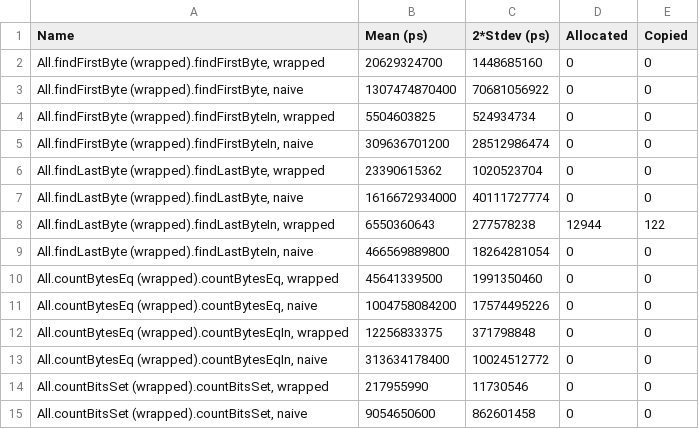
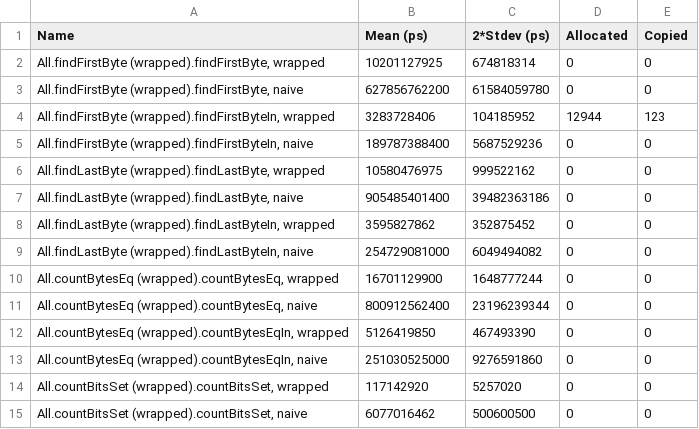
Before and after one commit to kozross/diablerie, a CSV file: baseline-avx.csv, drawn as a sheet.

Commit message:
Update baseline for AVX

```diff
--- a/baseline-avx.csv
+++ b/baseline-avx.csv
@@ -1,15 +1,15 @@
 Name,Mean (ps),2*Stdev (ps),Allocated,Copied
-"All.findFirstByte (wrapped).findFirstByte, wrapped",20629324700,1448685160,0,0
-"All.findFirstByte (wrapped).findFirstByte, naive",1307474870400,70681056922,0,0
-"All.findFirstByte (wrapped).findFirstByteIn, wrapped",5504603825,524934734,0,0
-"All.findFirstByte (wrapped).findFirstByteIn, naive",309636701200,28512986474,0,0
-"All.findLastByte (wrapped).findLastByte, wrapped",23390615362,1020523704,0,0
-"All.findLastByte (wrapped).findLastByte, naive",1616672934000,40111727774,0,0
-"All.findLastByte (wrapped).findLastByteIn, wrapped",6550360643,277578238,12944,122
-"All.findLastByte (wrapped).findLastByteIn, naive",466569889800,18264281054,0,0
-"All.countBytesEq (wrapped).countBytesEq, wrapped",45641339500,1991350460,0,0
-"All.countBytesEq (wrapped).countBytesEq, naive",1004758084200,17574495226,0,0
-"All.countBytesEq (wrapped).countBytesEqIn, wrapped",12256833375,371798848,0,0
-"All.countBytesEq (wrapped).countBytesEqIn, naive",313634178400,10024512772,0,0
-"All.countBitsSet (wrapped).countBitsSet, wrapped",217955990,11730546,0,0
-"All.countBitsSet (wrapped).countBitsSet, naive",9054650600,862601458,0,0
+"All.findFirstByte (wrapped).findFirstByte, wrapped",10201127925,674818314,0,0
+"All.findFirstByte (wrapped).findFirstByte, naive",627856762200,61584059780,0,0
+"All.findFirstByte (wrapped).findFirstByteIn, wrapped",3283728406,104185952,12944,123
+"All.findFirstByte (wrapped).findFirstByteIn, naive",189787388400,5687529236,0,0
+"All.findLastByte (wrapped).findLastByte, wrapped",10580476975,999522162,0,0
+"All.findLastByte (wrapped).findLastByte, naive",905485401400,39482363186,0,0
+"All.findLastByte (wrapped).findLastByteIn, wrapped",3595827862,352875452,0,0
+"All.findLastByte (wrapped).findLastByteIn, naive",254729081000,6049494082,0,0
+"All.countBytesEq (wrapped).countBytesEq, wrapped",16701129900,1648777244,0,0
+"All.countBytesEq (wrapped).countBytesEq, naive",800912562400,23196239344,0,0
+"All.countBytesEq (wrapped).countBytesEqIn, wrapped",5126419850,467493390,0,0
+"All.countBytesEq (wrapped).countBytesEqIn, naive",251030525000,9276591860,0,0
+"All.countBitsSet (wrapped).countBitsSet, wrapped",117142920,5257020,0,0
+"All.countBitsSet (wrapped).countBitsSet, naive",6077016462,500600500,0,0
```
